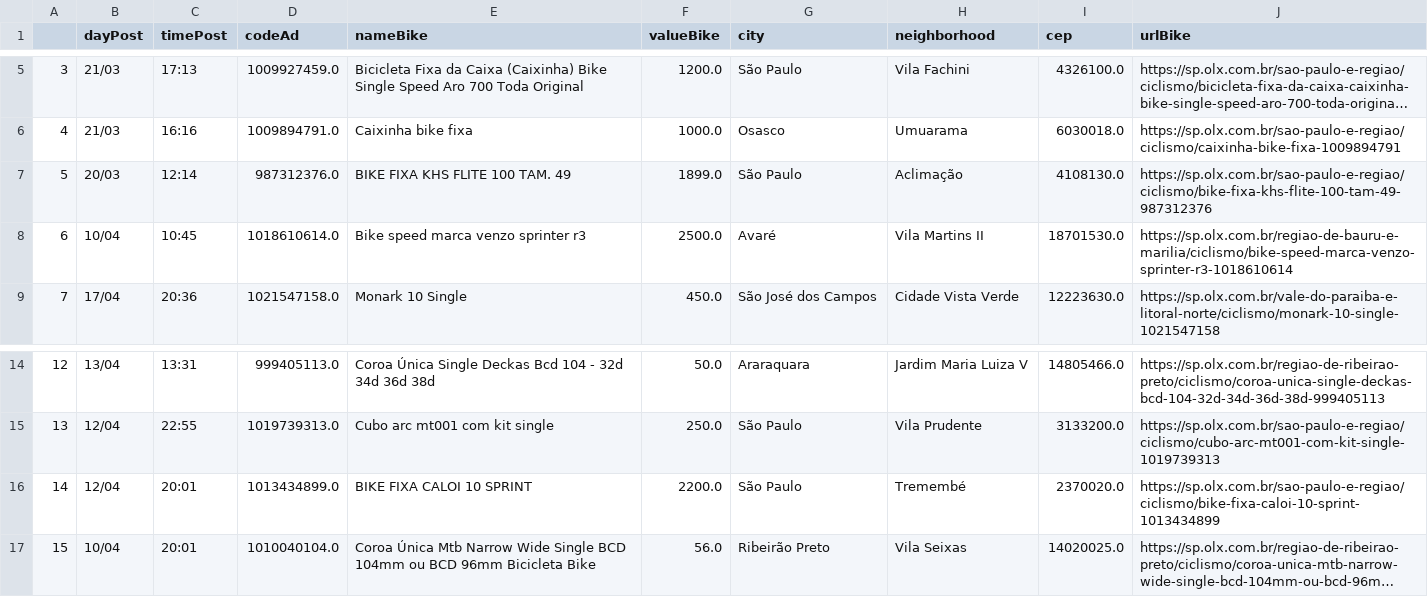
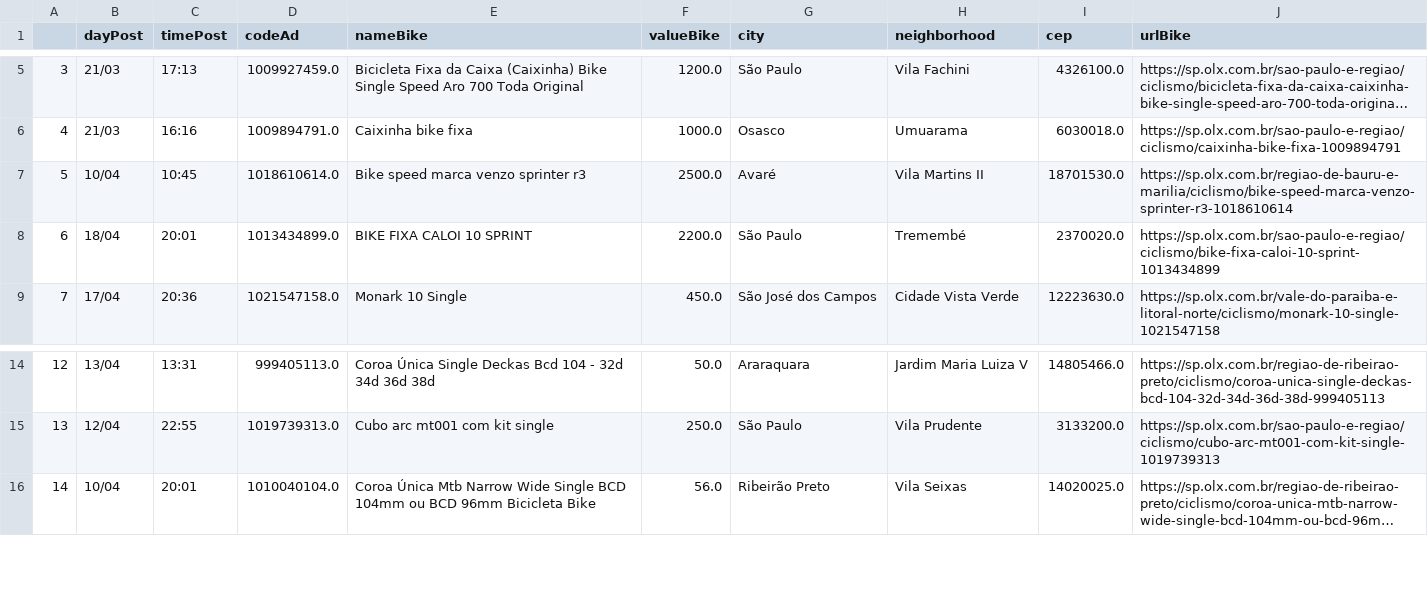
Before and after one commit to cmpaulo/webScrap, a CSV file: busca_bike_dados_clean.csv, drawn as a sheet; only a part is shown, gaps mark what is left out; long unchanged cells end in …; removed rows and columns are numbered as before the commit, all else as after; the diff names each change by its address in the sheet, - before the commit and + after, or states it on an @@ line.

```diff
--- a/busca_bike_dados_clean.csv
+++ b/busca_bike_dados_clean.csv
-row 7: 5 | 20/03 | 12:14 | 987312376.0 | BIKE FIXA KHS FLITE 100 TAM. 49 | 1899.0 | São Paulo | Aclimação | 4108130.0 | https://sp.olx.com.br/sao-paulo-e-regiao/ciclismo/bike-fixa-khs-flite-100-tam-49-987312376
@@ column A renumbered from row 7 down @@
+row 8: 6 | 18/04 | 20:01 | 1013434899.0 | BIKE FIXA CALOI 10 SPRINT | 2200.0 | São Paulo | Tremembé | 2370020.0 | https://sp.olx.com.br/sao-paulo-e-regiao/ciclismo/bike-fixa-caloi-10-sprint-1013434899
-row 16: 14 | 12/04 | 20:01 | 1013434899.0 | BIKE FIXA CALOI 10 SPRINT | 2200.0 | São Paulo | Tremembé | 2370020.0 | https://sp.olx.com.br/sao-paulo-e-regiao/ciclismo/bike-fixa-caloi-10-sprint-1013434899
```
Also changed, not shown: busca_bike_dados.csv, 2 other files.
